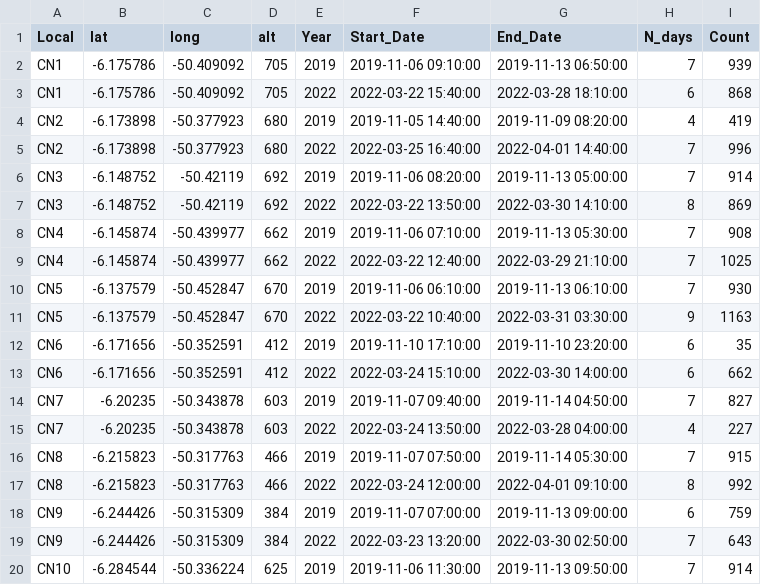
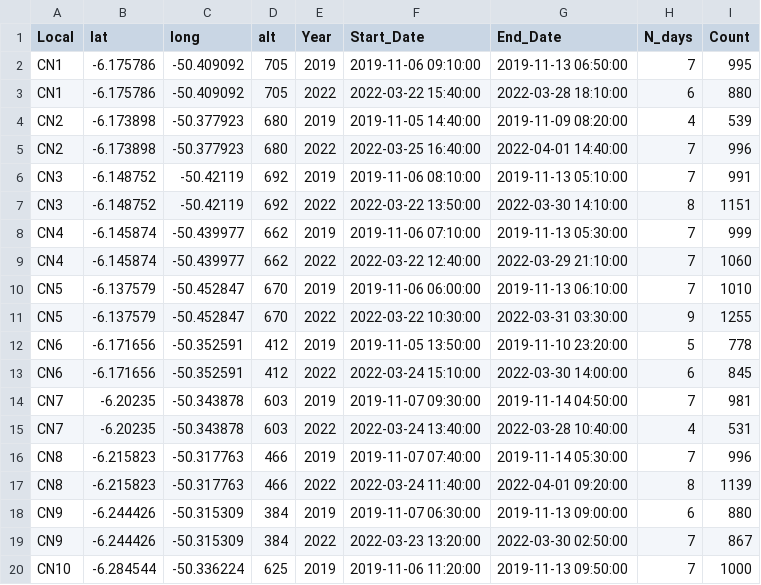
Before and after one commit to miralaba/soundscape_carajas, a CSV file: results/sampling_by_point_by_year.csv, drawn as a sheet; only a part is shown; the diff covers the shown part only.

Commit message:
summary of sampling points: point name, location (lat-long), altitude, year of depolyment, start date, end date, count of days deployed, number of 1-min records

```diff
--- a/results/sampling_by_point_by_year.csv
+++ b/results/sampling_by_point_by_year.csv
@@ -1,20 +1,20 @@
 "Local","lat","long","alt","Year","Start_Date","End_Date","N_days","Count"
-"CN1",-6.175786,-50.409092,705,"2019",2019-11-06 09:10:00,2019-11-13 06:50:00,7,939
-"CN1",-6.175786,-50.409092,705,"2022",2022-03-22 15:40:00,2022-03-28 18:10:00,6,868
-"CN2",-6.173898,-50.377923,680,"2019",2019-11-05 14:40:00,2019-11-09 08:20:00,4,419
+"CN1",-6.175786,-50.409092,705,"2019",2019-11-06 09:10:00,2019-11-13 06:50:00,7,995
+"CN1",-6.175786,-50.409092,705,"2022",2022-03-22 15:40:00,2022-03-28 18:10:00,6,880
+"CN2",-6.173898,-50.377923,680,"2019",2019-11-05 14:40:00,2019-11-09 08:20:00,4,539
 "CN2",-6.173898,-50.377923,680,"2022",2022-03-25 16:40:00,2022-04-01 14:40:00,7,996
-"CN3",-6.148752,-50.42119,692,"2019",2019-11-06 08:20:00,2019-11-13 05:00:00,7,914
-"CN3",-6.148752,-50.42119,692,"2022",2022-03-22 13:50:00,2022-03-30 14:10:00,8,869
-"CN4",-6.145874,-50.439977,662,"2019",2019-11-06 07:10:00,2019-11-13 05:30:00,7,908
-"CN4",-6.145874,-50.439977,662,"2022",2022-03-22 12:40:00,2022-03-29 21:10:00,7,1025
-"CN5",-6.137579,-50.452847,670,"2019",2019-11-06 06:10:00,2019-11-13 06:10:00,7,930
-"CN5",-6.137579,-50.452847,670,"2022",2022-03-22 10:40:00,2022-03-31 03:30:00,9,1163
-"CN6",-6.171656,-50.352591,412,"2019",2019-11-10 17:10:00,2019-11-10 23:20:00,6,35
-"CN6",-6.171656,-50.352591,412,"2022",2022-03-24 15:10:00,2022-03-30 14:00:00,6,662
-"CN7",-6.20235,-50.343878,603,"2019",2019-11-07 09:40:00,2019-11-14 04:50:00,7,827
-"CN7",-6.20235,-50.343878,603,"2022",2022-03-24 13:50:00,2022-03-28 04:00:00,4,227
-"CN8",-6.215823,-50.317763,466,"2019",2019-11-07 07:50:00,2019-11-14 05:30:00,7,915
-"CN8",-6.215823,-50.317763,466,"2022",2022-03-24 12:00:00,2022-04-01 09:10:00,8,992
-"CN9",-6.244426,-50.315309,384,"2019",2019-11-07 07:00:00,2019-11-13 09:00:00,6,759
-"CN9",-6.244426,-50.315309,384,"2022",2022-03-23 13:20:00,2022-03-30 02:50:00,7,643
-"CN10",-6.284544,-50.336224,625,"2019",2019-11-06 11:30:00,2019-11-13 09:50:00,7,914
+"CN3",-6.148752,-50.42119,692,"2019",2019-11-06 08:10:00,2019-11-13 05:10:00,7,991
+"CN3",-6.148752,-50.42119,692,"2022",2022-03-22 13:50:00,2022-03-30 14:10:00,8,1151
+"CN4",-6.145874,-50.439977,662,"2019",2019-11-06 07:10:00,2019-11-13 05:30:00,7,999
+"CN4",-6.145874,-50.439977,662,"2022",2022-03-22 12:40:00,2022-03-29 21:10:00,7,1060
+"CN5",-6.137579,-50.452847,670,"2019",2019-11-06 06:00:00,2019-11-13 06:10:00,7,1010
+"CN5",-6.137579,-50.452847,670,"2022",2022-03-22 10:30:00,2022-03-31 03:30:00,9,1255
+"CN6",-6.171656,-50.352591,412,"2019",2019-11-05 13:50:00,2019-11-10 23:20:00,5,778
+"CN6",-6.171656,-50.352591,412,"2022",2022-03-24 15:10:00,2022-03-30 14:00:00,6,845
+"CN7",-6.20235,-50.343878,603,"2019",2019-11-07 09:30:00,2019-11-14 04:50:00,7,981
+"CN7",-6.20235,-50.343878,603,"2022",2022-03-24 13:40:00,2022-03-28 10:40:00,4,531
+"CN8",-6.215823,-50.317763,466,"2019",2019-11-07 07:40:00,2019-11-14 05:30:00,7,996
+"CN8",-6.215823,-50.317763,466,"2022",2022-03-24 11:40:00,2022-04-01 09:20:00,8,1139
+"CN9",-6.244426,-50.315309,384,"2019",2019-11-07 06:30:00,2019-11-13 09:00:00,6,880
+"CN9",-6.244426,-50.315309,384,"2022",2022-03-23 13:20:00,2022-03-30 02:50:00,7,867
+"CN10",-6.284544,-50.336224,625,"2019",2019-11-06 11:20:00,2019-11-13 09:50:00,7,1000
```
Also changed, not shown: 17 edited cells elsewhere in this file.
